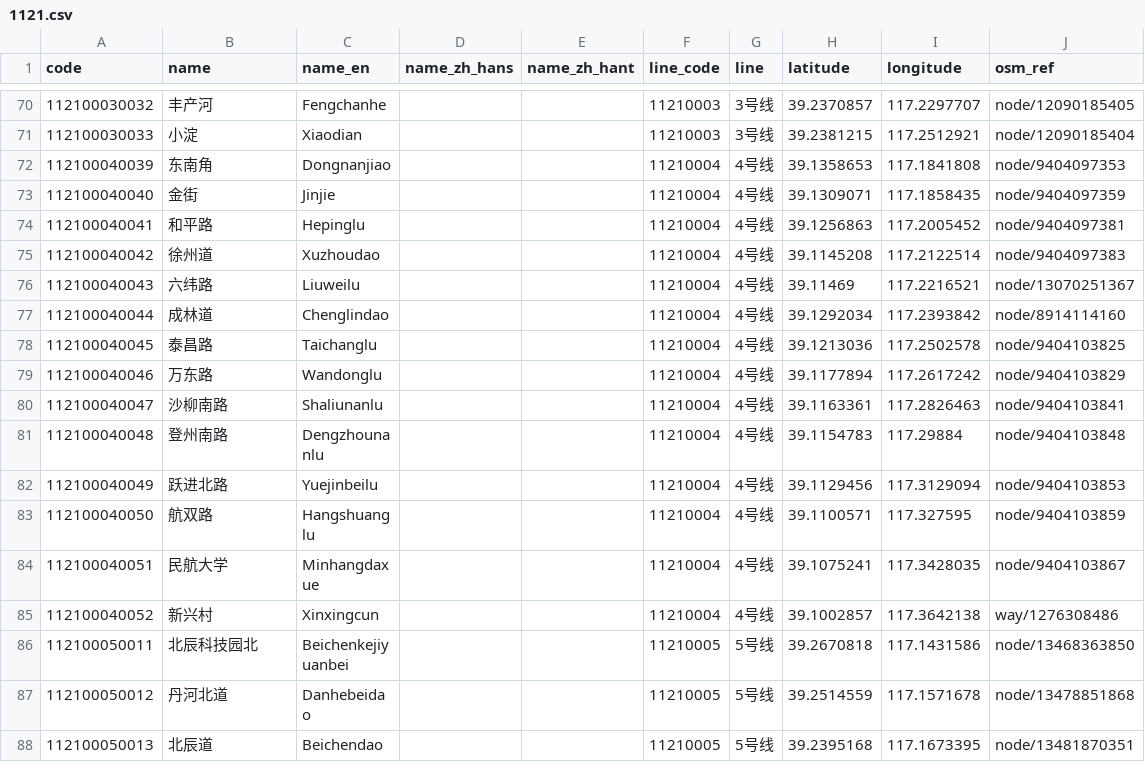
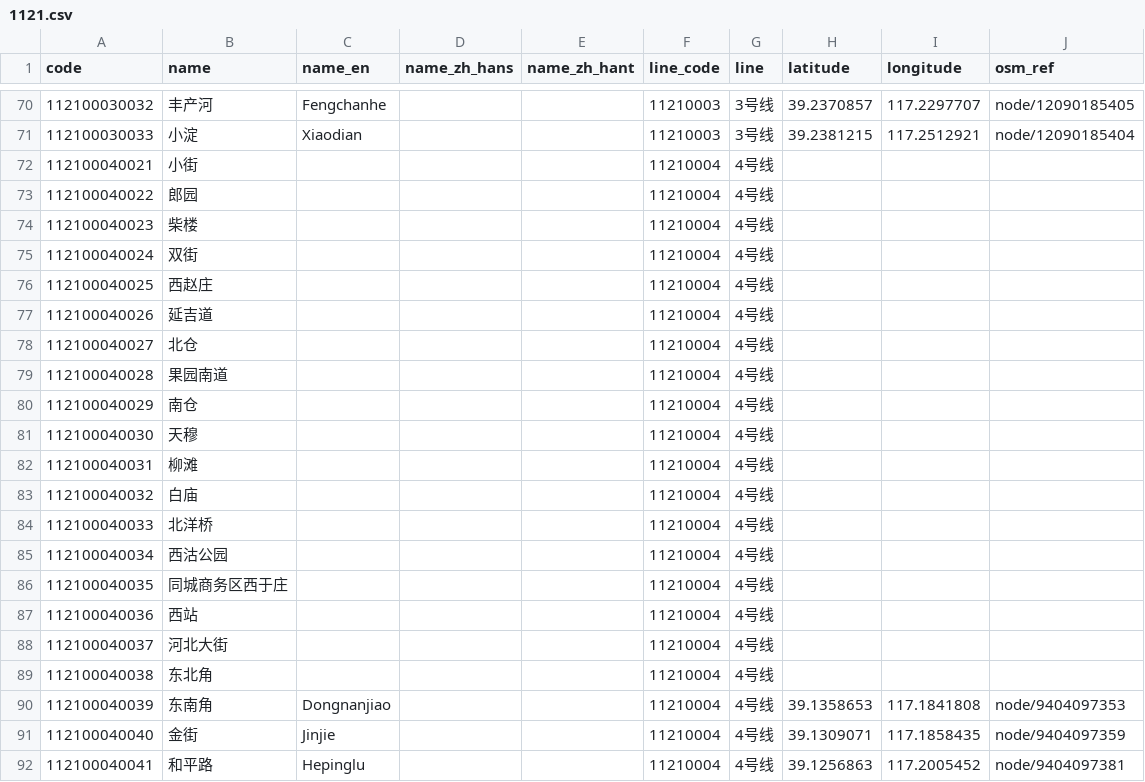
Before and after one commit to iebb/card-stations, a CSV file: data/t-union/stations/1121.csv, drawn as a sheet; only a part is shown, gaps mark what is left out; the shorter side is filled out with more unchanged rows; the diff covers the shown part only; the diff names each change by its address in the sheet, - before the commit and + after, or states it on an @@ line.

```diff
--- a/data/t-union/stations/1121.csv
+++ b/data/t-union/stations/1121.csv
+row 72: 112100040021 | 小街 |  |  |  | 11210004 | 4号线
+row 73: 112100040022 | 郎园 |  |  |  | 11210004 | 4号线
+row 74: 112100040023 | 柴楼 |  |  |  | 11210004 | 4号线
+row 75: 112100040024 | 双街 |  |  |  | 11210004 | 4号线
+row 76: 112100040025 | 西赵庄 |  |  |  | 11210004 | 4号线
+row 77: 112100040026 | 延吉道 |  |  |  | 11210004 | 4号线
+row 78: 112100040027 | 北仓 |  |  |  | 11210004 | 4号线
+row 79: 112100040028 | 果园南道 |  |  |  | 11210004 | 4号线
+row 80: 112100040029 | 南仓 |  |  |  | 11210004 | 4号线
+row 81: 112100040030 | 天穆 |  |  |  | 11210004 | 4号线
+row 82: 112100040031 | 柳滩 |  |  |  | 11210004 | 4号线
+row 83: 112100040032 | 白庙 |  |  |  | 11210004 | 4号线
+row 84: 112100040033 | 北洋桥 |  |  |  | 11210004 | 4号线
+row 85: 112100040034 | 西沽公园 |  |  |  | 11210004 | 4号线
+row 86: 112100040035 | 同城商务区西于庄 |  |  |  | 11210004 | 4号线
+row 87: 112100040036 | 西站 |  |  |  | 11210004 | 4号线
+row 88: 112100040037 | 河北大街 |  |  |  | 11210004 | 4号线
+row 89: 112100040038 | 东北角 |  |  |  | 11210004 | 4号线
```
Also changed, not shown: 15 added rows elsewhere in this file, data/t-union/stations/3010.csv, data/t-union/stations/3320.csv, 13 other files.
